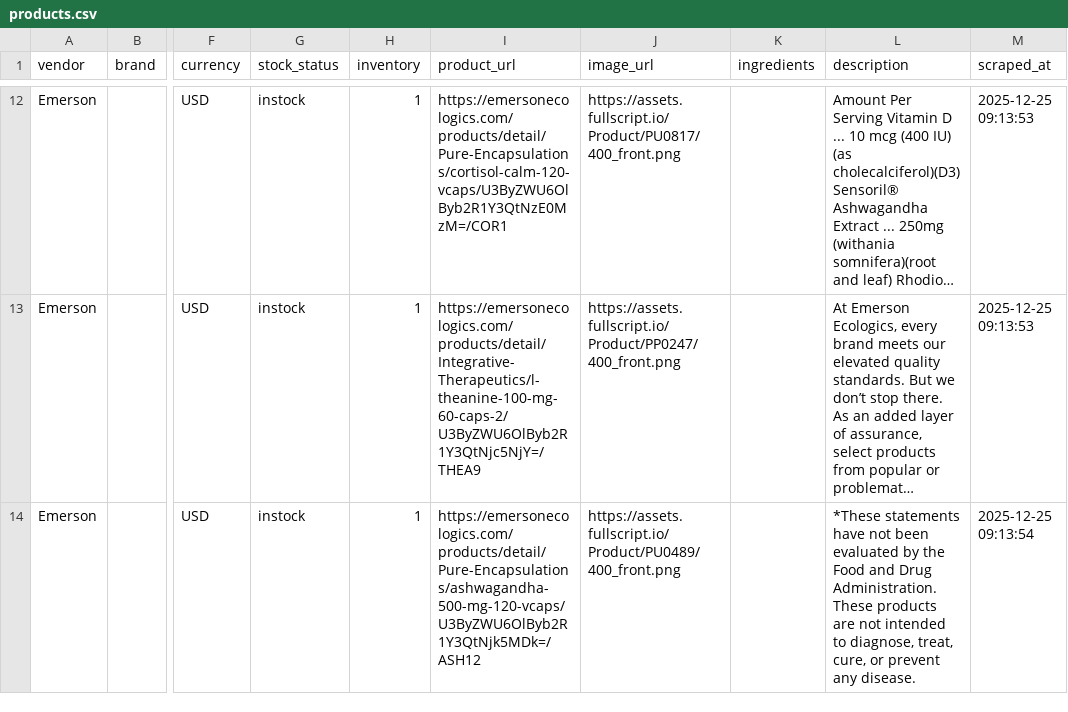
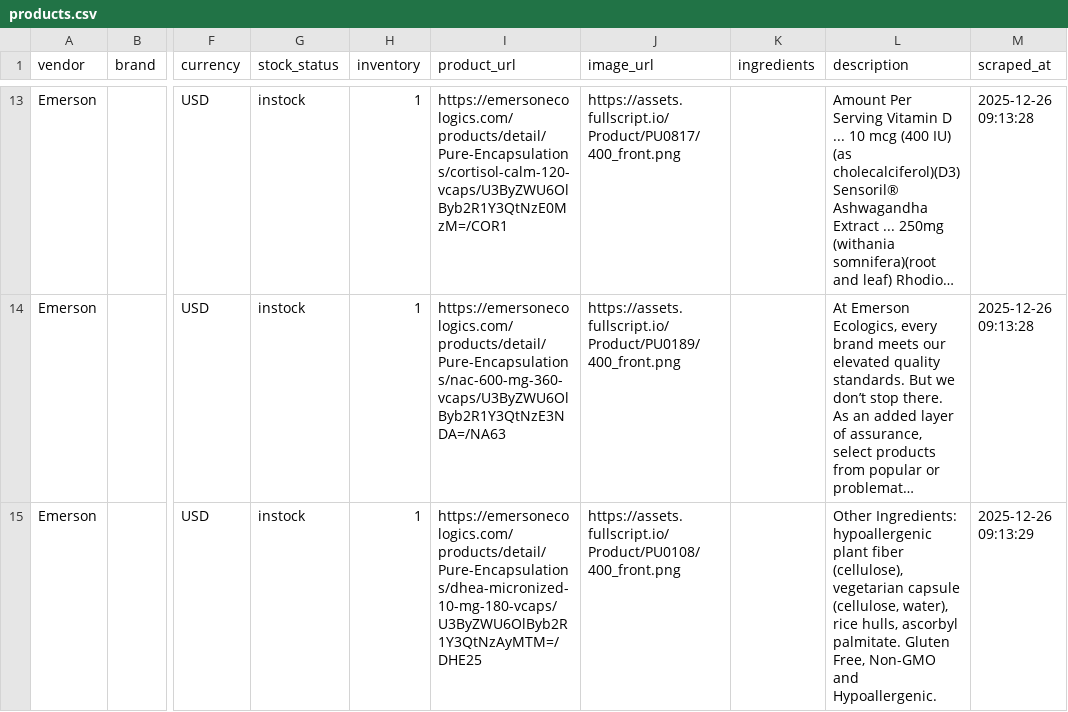
Before and after one commit to remystrong7/supplefind-imports, a CSV file: products.csv, drawn as a sheet; only a part is shown, gaps mark what is left out; long unchanged cells end in …; addresses are those after the commit; the diff covers the shown part only; the diff names each change by its address in the sheet, - before the commit and + after, or states it on an @@ line.

```diff
--- a/products.csv
+++ b/products.csv
-M13:M14 (scraped_at): 2025-12-25 09:13:53
+M13:M14 (scraped_at): 2025-12-26 09:13:28
-I14 (product_url): https://emersonecologics.com/products/detail/Integrative-Therapeutics/l-theanine-100-mg-60-caps-2/U3ByZWU6OlByb2R1Y3QtNjc5NjY=/THEA9
+I14 (product_url): https://emersonecologics.com/products/detail/Pure-Encapsulations/nac-600-mg-360-vcaps/U3ByZWU6OlByb2R1Y3QtNzE3NDA=/NA63
-J14 (image_url): https://assets.fullscript.io/Product/PP0247/400_front.png
+J14 (image_url): https://assets.fullscript.io/Product/PU0189/400_front.png
-I15 (product_url): https://emersonecologics.com/products/detail/Pure-Encapsulations/ashwagandha-500-mg-120-vcaps/U3ByZWU6OlByb2R1Y3QtNjk5MDk=/ASH12
+I15 (product_url): https://emersonecologics.com/products/detail/Pure-Encapsulations/dhea-micronized-10-mg-180-vcaps/U3ByZWU6OlByb2R1Y3QtNzAyMTM=/DHE25
-J15 (image_url): https://assets.fullscript.io/Product/PU0489/400_front.png
+J15 (image_url): https://assets.fullscript.io/Product/PU0108/400_front.png
-L15 (description): *These statements have not been evaluated by the Food and Drug Administration. These products are not intended to diagnose, treat, cure, or prevent any disease.
+L15 (description): Other Ingredients: hypoallergenic plant fiber (cellulose), vegetarian capsule (cellulose, water), rice hulls, ascorbyl palmitate. Gluten Free, Non-GMO and Hypoallergenic.
-M15 (scraped_at): 2025-12-25 09:13:54
+M15 (scraped_at): 2025-12-26 09:13:29
```
Also changed, not shown: 5 added rows and 87 edited cells elsewhere in this file.
